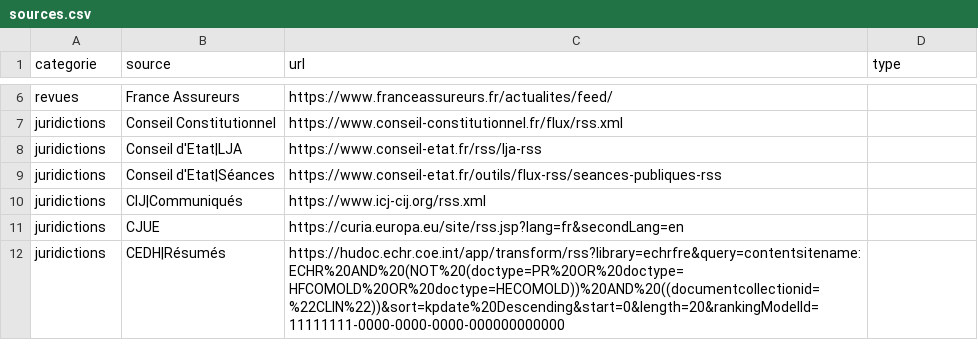
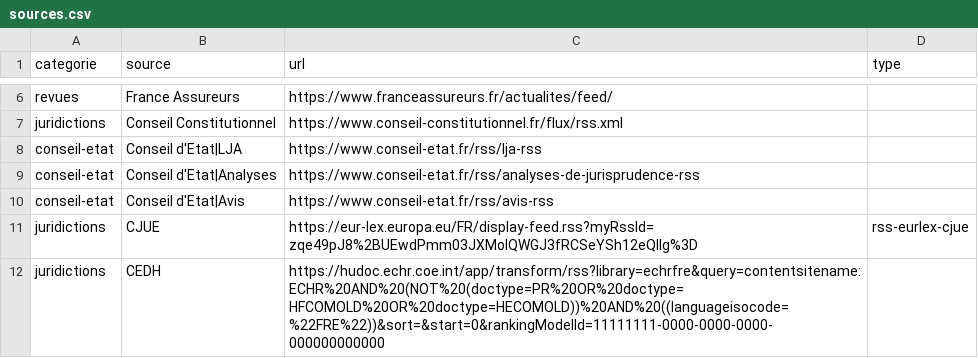
Before and after one commit to Nymesias/ma-veille-ia, a CSV file: sources.csv, drawn as a sheet; only a part is shown, gaps mark what is left out; the diff covers the shown part only.

Commit message:
Met à jour les sources et la veille juridique

```diff
--- a/sources.csv
+++ b/sources.csv
@@ -7,6 +7,6 @@ revues,France Assureurs,https://www.franceassureurs.fr/actualites/feed/
 juridictions,Conseil Constitutionnel,https://www.conseil-constitutionnel.fr/flux/rss.xml
-juridictions,Conseil d'Etat|LJA,https://www.conseil-etat.fr/rss/lja-rss
-juridictions,Conseil d'Etat|Séances,https://www.conseil-etat.fr/outils/flux-rss/seances-publiques-rss
-juridictions,CIJ|Communiqués,https://www.icj-cij.org/rss.xml
-juridictions,CJUE,https://curia.europa.eu/site/rss.jsp?lang=fr&secondLang=en
-juridictions,CEDH|Résumés,https://hudoc.echr.coe.int/app/transform/rss?library=echrfre&query=contentsitename:ECHR%20AND%20(NOT%20(doctype=PR%20OR%20doctype=HFCOMOLD%20OR%20doctype=HECOMOLD))%20AND%20((documentcollectionid=%22CLIN%22))&sort=kpdate%20Descending&start=0&length=20&rankingModelId=11111111-0000-0000-0000-000000000000
+conseil-etat,Conseil d'Etat|LJA,https://www.conseil-etat.fr/rss/lja-rss
+conseil-etat,Conseil d'Etat|Analyses,https://www.conseil-etat.fr/rss/analyses-de-jurisprudence-rss
+conseil-etat,Conseil d'Etat|Avis,https://www.conseil-etat.fr/rss/avis-rss
+juridictions,CJUE,https://eur-lex.europa.eu/FR/display-feed.rss?myRssId=zqe49pJ8%2BUEwdPmm03JXMoIQWGJ3fRCSeYSh12eQllg%3D,rss-eurlex-cjue
+juridictions,CEDH,https://hudoc.echr.coe.int/app/transform/rss?library=echrfre&query=contentsitename:ECHR%20AND%20(NOT%20(doctype=PR%20OR%20doctype=HFCOMOLD%20OR%20doctype=HECOMOLD))%20AND%20((languageisocode=%22FRE%22))&sort=&start=0&rankingModelId=11111111-0000-0000-0000-000000000000
```
Also changed, not shown: 9 removed rows elsewhere in this file, newsletters.csv, 14 other files.
